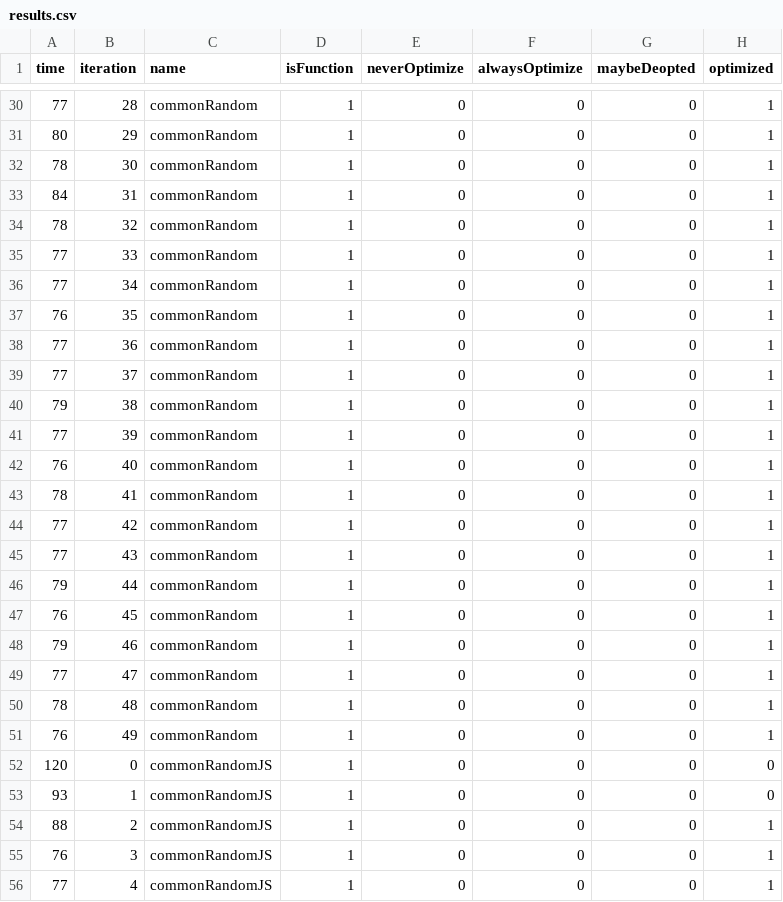
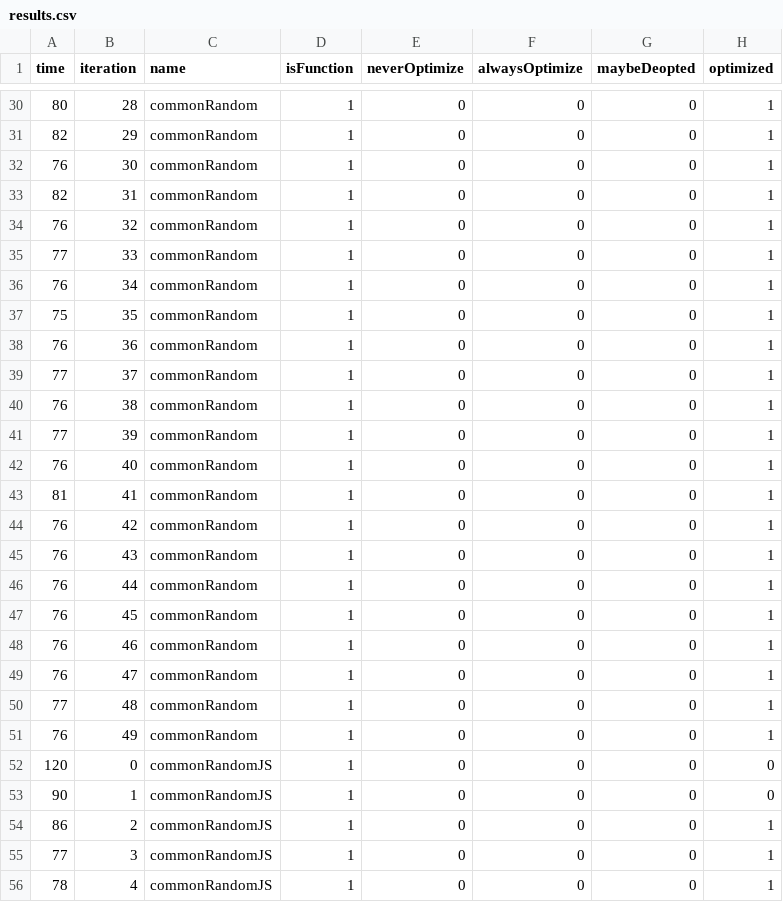
Before and after one commit to KamilRizatdinov/thesis, a CSV file: src/cases/dense-linear-algebra/lud/results/trace/results.csv, drawn as a sheet; only a part is shown, gaps mark what is left out; the diff covers the shown part only; the diff names each change by its address in the sheet, - before the commit and + after, or states it on an @@ line.

```diff
--- a/src/cases/dense-linear-algebra/lud/results/trace/results.csv
+++ b/src/cases/dense-linear-algebra/lud/results/trace/results.csv
-A30 (time): 77
+A30 (time): 80
-A31 (time): 80
+A31 (time): 82
-A32 (time): 78
+A32 (time): 76
-A33 (time): 84
+A33 (time): 82
-A34 (time): 78
+A34 (time): 76
-A36 (time): 77
+A36 (time): 76
-A37 (time): 76
+A37 (time): 75
-A38 (time): 77
+A38 (time): 76
-A40 (time): 79
+A40 (time): 76
-A43 (time): 78
+A43 (time): 81
-A44:A45 (time): 77
+A44:A45 (time): 76
-A46 (time): 79
+A46 (time): 76
-A48 (time): 79
+A48 (time): 76
-A49 (time): 77
+A49 (time): 76
-A50 (time): 78
+A50 (time): 77
-A53 (time): 93
+A53 (time): 90
-A54 (time): 88
+A54 (time): 86
-A55 (time): 76
+A55 (time): 77
-A56 (time): 77
+A56 (time): 78
```
Also changed, not shown: 175 edited cells elsewhere in this file, src/cases/branch-and-bound/nqueens/results/trace/results.csv, src/cases/combinational-logic/crc/results/trace/results.csv, 31 other files.
